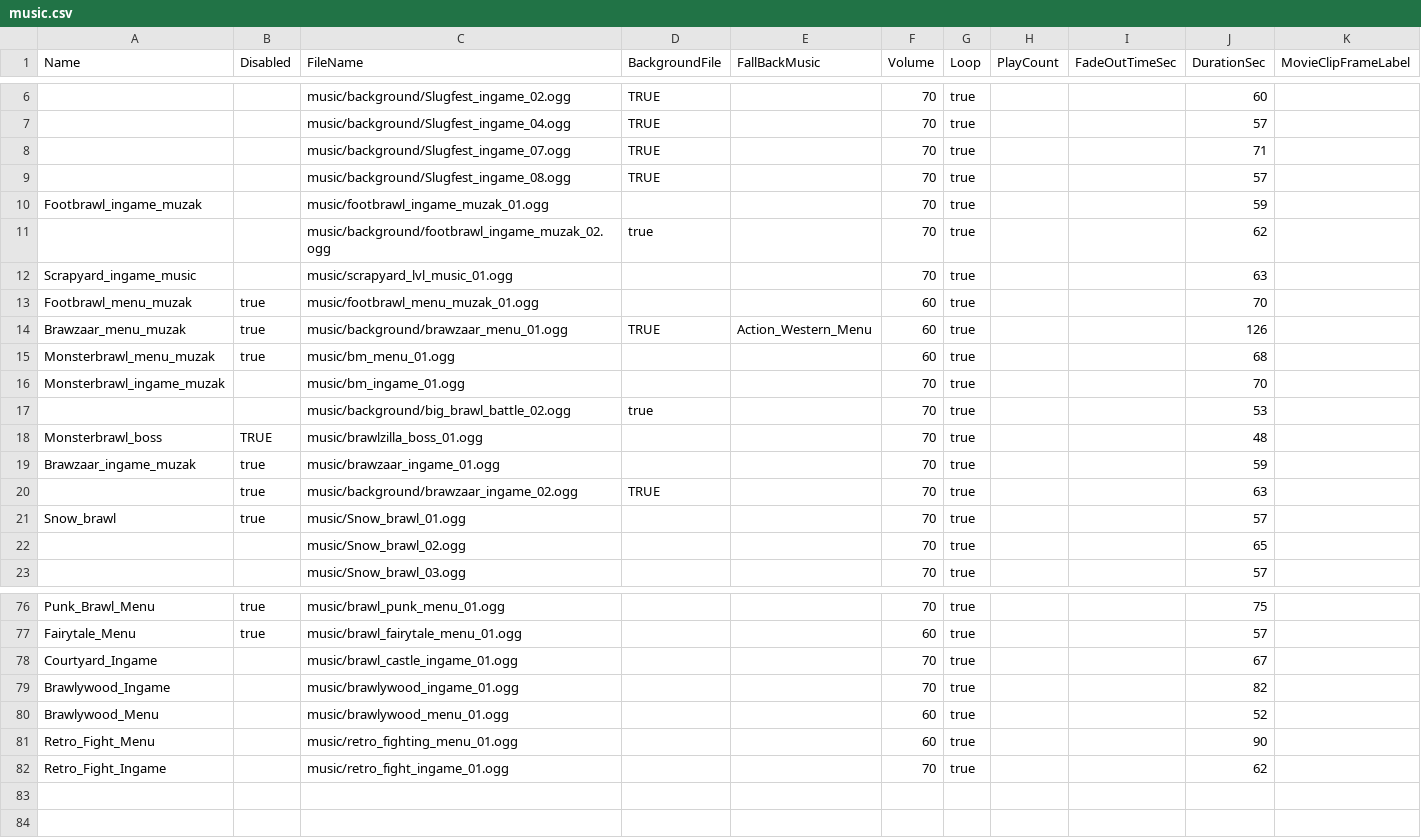
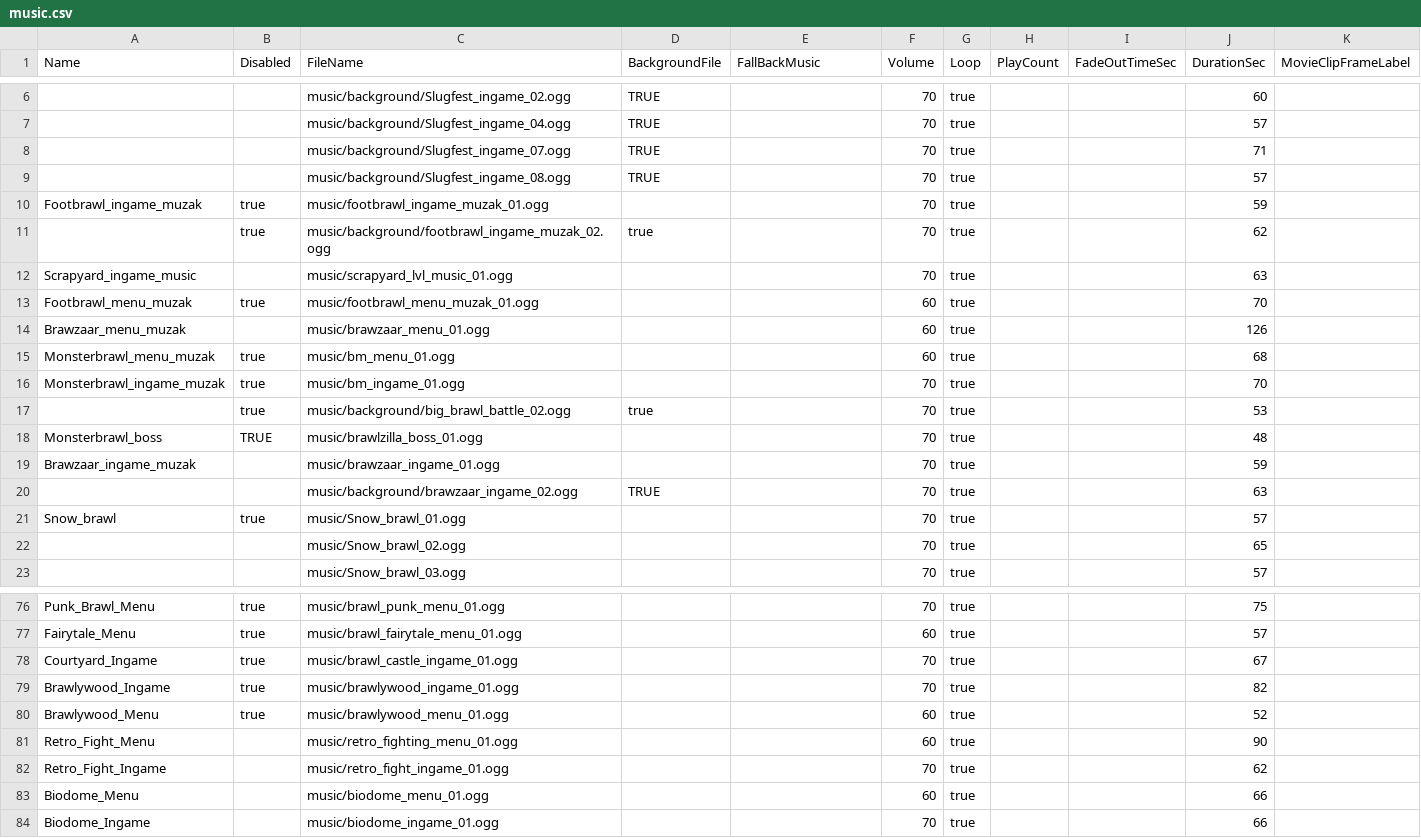
Before and after one commit to DzikStar/Supercell, a CSV file: Games/Brawl Stars/Files/assets/csv_client/music.csv, drawn as a sheet; only a part is shown, gaps mark what is left out; the diff covers the shown part only.

Commit message:
v42

```diff
--- a/Games/Brawl Stars/Files/assets/csv_client/music.csv
+++ b/Games/Brawl Stars/Files/assets/csv_client/music.csv
@@ -9,13 +9,13 @@
 ,,"music/background/Slugfest_ingame_08.ogg","TRUE",,70,"true",,,57,
-"Footbrawl_ingame_muzak",,"music/footbrawl_ingame_muzak_01.ogg",,,70,"true",,,59,
-,,"music/background/footbrawl_ingame_muzak_02.ogg","true",,70,"true",,,62,
+"Footbrawl_ingame_muzak","true","music/footbrawl_ingame_muzak_01.ogg",,,70,"true",,,59,
+,"true","music/background/footbrawl_ingame_muzak_02.ogg","true",,70,"true",,,62,
 "Scrapyard_ingame_music",,"music/scrapyard_lvl_music_01.ogg",,,70,"true",,,63,
 "Footbrawl_menu_muzak","true","music/footbrawl_menu_muzak_01.ogg",,,60,"true",,,70,
-"Brawzaar_menu_muzak","true","music/background/brawzaar_menu_01.ogg","TRUE","Action_Western_Menu",60,"true",,,126,
+"Brawzaar_menu_muzak",,"music/brawzaar_menu_01.ogg",,,60,"true",,,126,
 "Monsterbrawl_menu_muzak","true","music/bm_menu_01.ogg",,,60,"true",,,68,
-"Monsterbrawl_ingame_muzak",,"music/bm_ingame_01.ogg",,,70,"true",,,70,
-,,"music/background/big_brawl_battle_02.ogg","true",,70,"true",,,53,
+"Monsterbrawl_ingame_muzak","true","music/bm_ingame_01.ogg",,,70,"true",,,70,
+,"true","music/background/big_brawl_battle_02.ogg","true",,70,"true",,,53,
 "Monsterbrawl_boss","TRUE","music/brawlzilla_boss_01.ogg",,,70,"true",,,48,
-"Brawzaar_ingame_muzak","true","music/brawzaar_ingame_01.ogg",,,70,"true",,,59,
-,"true","music/background/brawzaar_ingame_02.ogg","TRUE",,70,"true",,,63,
+"Brawzaar_ingame_muzak",,"music/brawzaar_ingame_01.ogg",,,70,"true",,,59,
+,,"music/background/brawzaar_ingame_02.ogg","TRUE",,70,"true",,,63,
 "Snow_brawl","true","music/Snow_brawl_01.ogg",,,70,"true",,,57,
@@ -77,6 +77,8 @@
 "Fairytale_Menu","true","music/brawl_fairytale_menu_01.ogg",,,60,"true",,,57,
-"Courtyard_Ingame",,"music/brawl_castle_ingame_01.ogg",,,70,"true",,,67,
-"Brawlywood_Ingame",,"music/brawlywood_ingame_01.ogg",,,70,"true",,,82,
-"Brawlywood_Menu",,"music/brawlywood_menu_01.ogg",,,60,"true",,,52,
+"Courtyard_Ingame","true","music/brawl_castle_ingame_01.ogg",,,70,"true",,,67,
+"Brawlywood_Ingame","true","music/brawlywood_ingame_01.ogg",,,70,"true",,,82,
+"Brawlywood_Menu","true","music/brawlywood_menu_01.ogg",,,60,"true",,,52,
 "Retro_Fight_Menu",,"music/retro_fighting_menu_01.ogg",,,60,"true",,,90,
 "Retro_Fight_Ingame",,"music/retro_fight_ingame_01.ogg",,,70,"true",,,62,
+"Biodome_Menu",,"music/biodome_menu_01.ogg",,,60,"true",,,66,
+"Biodome_Ingame",,"music/biodome_ingame_01.ogg",,,70,"true",,,66,
```
Also changed, not shown: 2 edited cells elsewhere in this file.
